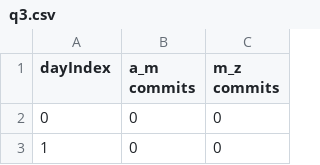
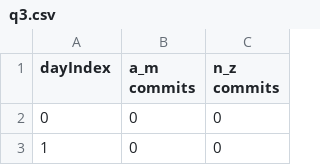
Before and after one commit to Neurrone/CS3219-Assignment-4-GIT-Hub-Viz, a CSV file: data/q3.csv, drawn as a sheet; only a part is shown.

```diff
--- a/data/q3.csv
+++ b/data/q3.csv
@@ -1,2 +1,2 @@
-dayIndex,a_m commits,m_z commits
+dayIndex,a_m commits,n_z commits
 0,0,0
```
Also changed, not shown: data/q1.csv, 1 other file.
